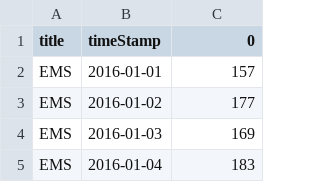
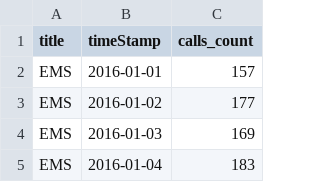
Before and after one commit to com-480-data-visualization/project-2023-vizer-la-lune, a CSV file: data/data_files/clean_data/data_for_introduction/calls_per_type_per_date.csv, drawn as a sheet; only a part is shown.

Commit message:
data(introduction): create data for introduction slide

```diff
--- a/data/data_files/clean_data/data_for_introduction/calls_per_type_per_date.csv
+++ b/data/data_files/clean_data/data_for_introduction/calls_per_type_per_date.csv
@@ -1,2 +1,2 @@
-title,timeStamp,0
+title,timeStamp,calls_count
 EMS,2016-01-01,157
```
Also changed, not shown: 1 other file.
